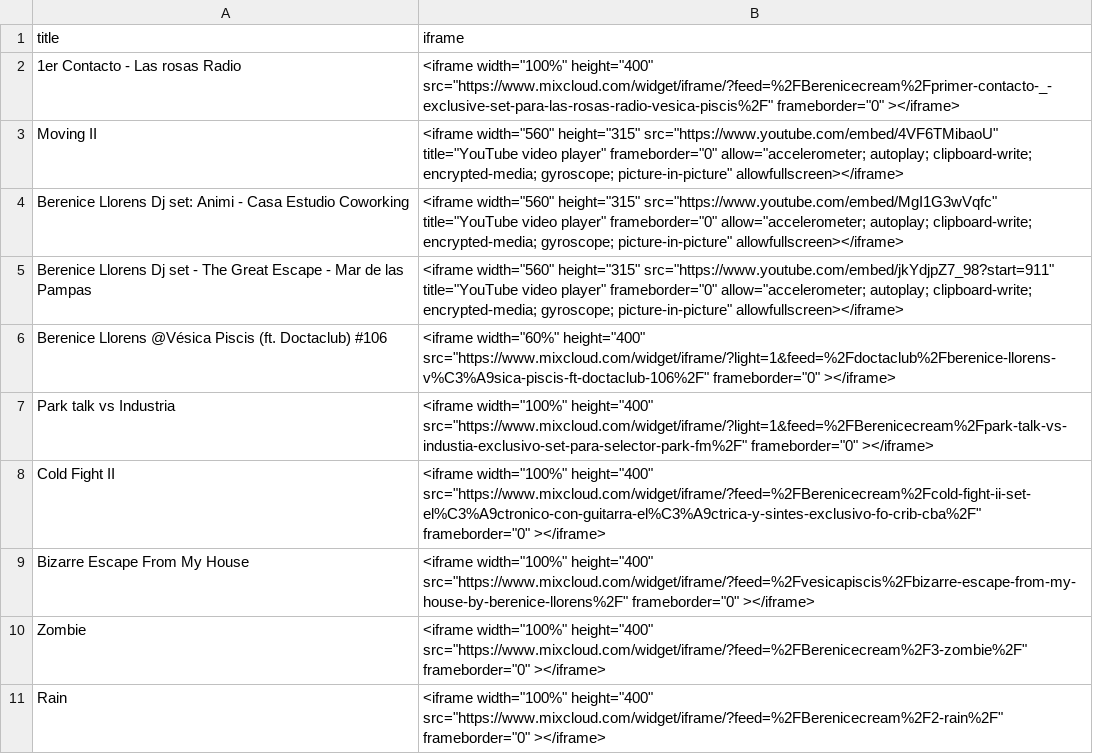
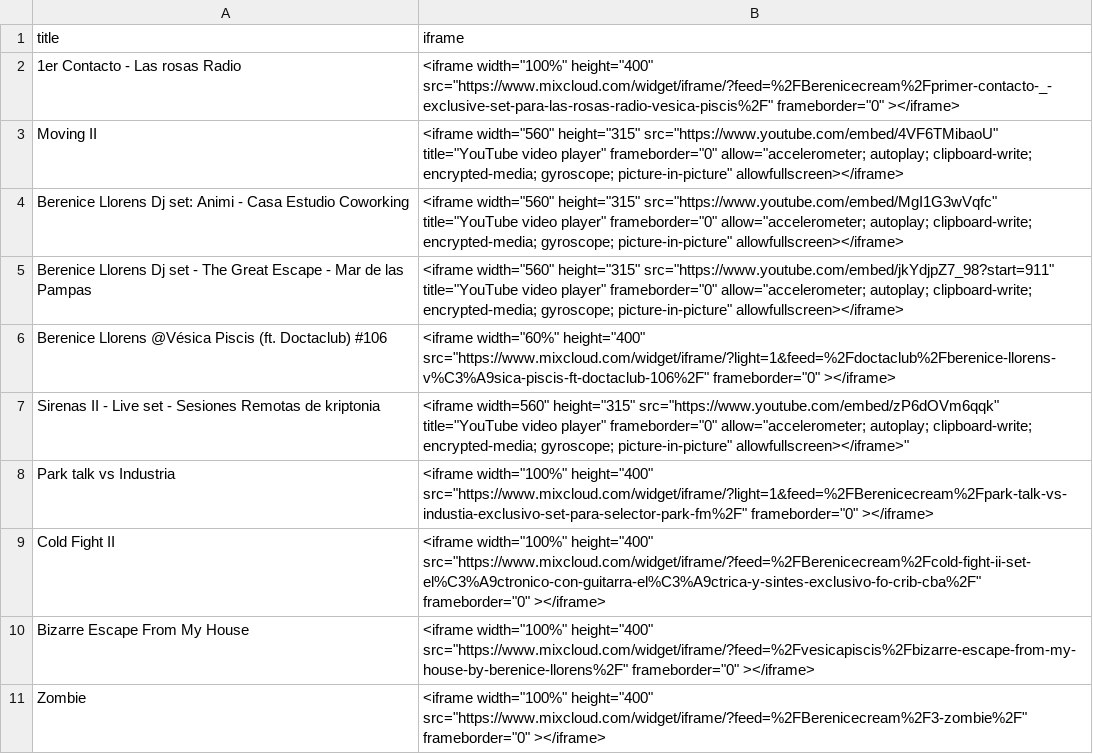
Before and after one commit to berenicellorens/berenicellorens.github.io, a CSV file: solo/dj/dj.csv, drawn as a sheet; only a part is shown; the shorter side is filled out with more unchanged rows; the diff names each change by its address in the sheet, - before the commit and + after, or states it on an @@ line.

Commit message:
Update dj.csv

```diff
--- a/solo/dj/dj.csv
+++ b/solo/dj/dj.csv
+row 7: Sirenas II - Live set - Sesiones Remotas de kriptonia | <iframe width=560" height="315" src="https://www.youtube.com/embed/zP6dOVm6qqk" title="YouTube video player" frameborder="0" allow="accelerometer; autoplay; clipboard-write; encrypted-media; gyroscope; picture-in-picture" allowfullscreen></iframe>"
```
